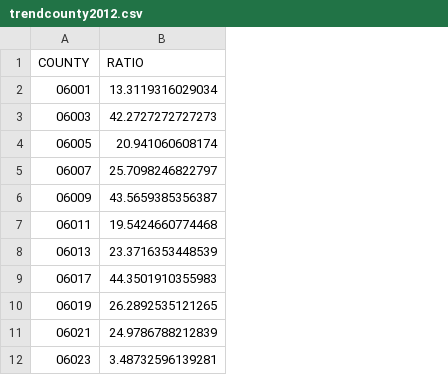
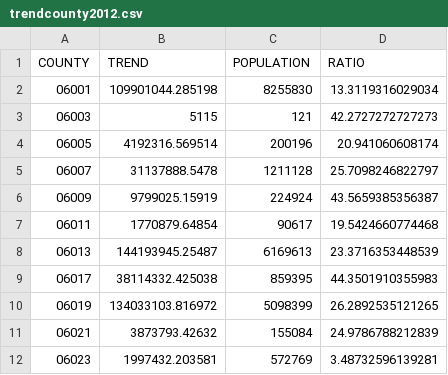
Before and after one commit to micheleorsi/datavisualization, a CSV file: installation-watt/output/trendcounty2012.csv, drawn as a sheet; only a part is shown; the diff names each change by its address in the sheet, - before the commit and + after, or states it on an @@ line.

```diff
--- a/installation-watt/output/trendcounty2012.csv
+++ b/installation-watt/output/trendcounty2012.csv
+column B (TREND), rows 2-12: 109901044.285198 | 5115 | 4192316.569514 | 31137888.5478 | 9799025.15919 | 1770879.64854 | 144193945.25487 | 38114332.425038 | 134033103.816972 | 3873793.42632 | 1997432.203581
+column C (POPULATION), rows 2-12: 8255830 | 121 | 200196 | 1211128 | 224924 | 90617 | 6169613 | 859395 | 5098399 | 155084 | 572769
```
Also changed, not shown: installation-watt/output/trendcounty2007.csv, 1 other file.
